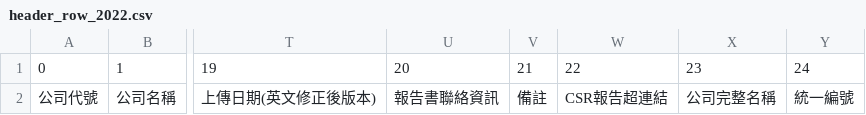
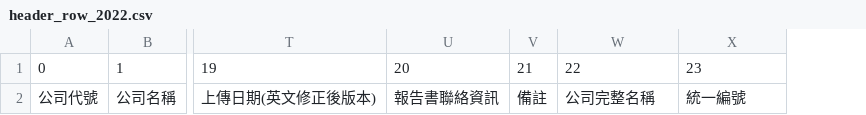
Before and after one commit to frafishen/CSR-Report-Crawler, a CSV file: output/table/header_row_2022.csv, drawn as a sheet; only a part is shown, gaps mark what is left out; the diff names each change by its address in the sheet, - before the commit and + after, or states it on an @@ line.

```diff
--- a/output/table/header_row_2022.csv
+++ b/output/table/header_row_2022.csv
-column Y, rows 1-2: 24 | 統一編號
-W2: CSR報告超連結
+W2: 公司完整名稱
-X2: 公司完整名稱
+X2: 統一編號
```
Also changed, not shown: 6 other files.
